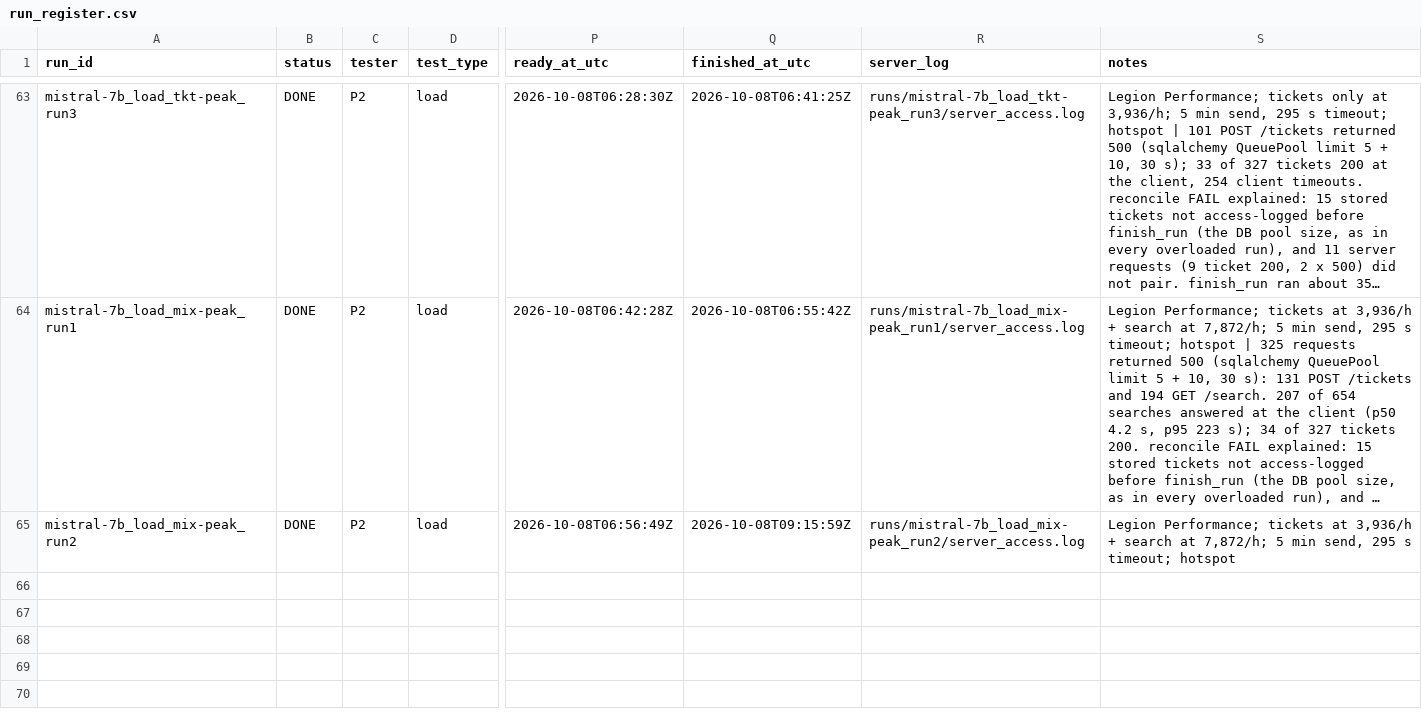
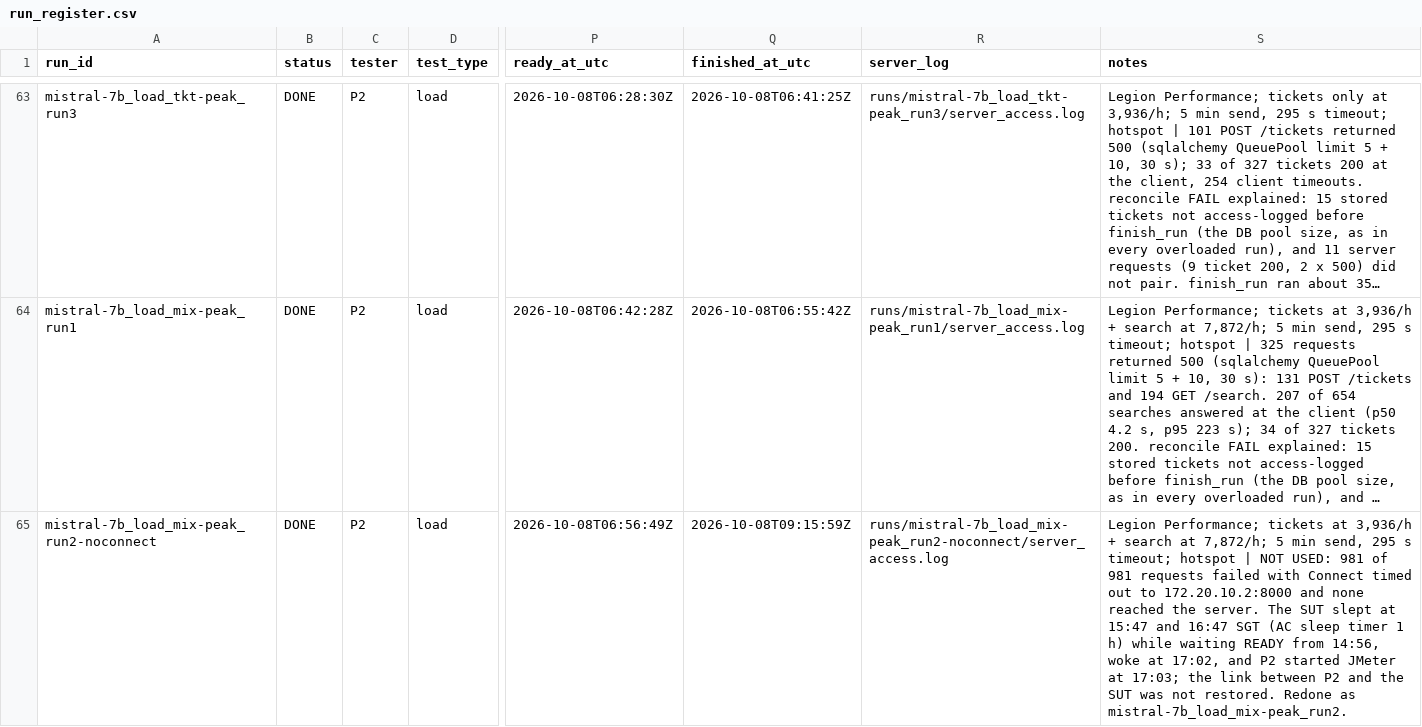
Before and after one commit to 2402801/ICT3113-P2-2, a CSV file: runs/run_register.csv, drawn as a sheet; only a part is shown, gaps mark what is left out; long unchanged cells end in …; the diff names each change by its address in the sheet, - before the commit and + after, or states it on an @@ line.

```diff
--- a/runs/run_register.csv
+++ b/runs/run_register.csv
-A65 (run_id): mistral-7b_load_mix-peak_run2
+A65 (run_id): mistral-7b_load_mix-peak_run2-noconnect
-R65 (server_log): runs/mistral-7b_load_mix-peak_run2/server_access.log
+R65 (server_log): runs/mistral-7b_load_mix-peak_run2-noconnect/server_access.log
-S65 (notes): …timeout; hotspot
+S65 (notes): …timeout; hotspot | NOT USED: 981 of 981 requests failed with Connect timed out to 172.20.10.2:8000 and none reached the server. The SUT slept at 15:47 and 16:47 SGT (AC sleep timer 1 h) while waiting READY from 14:56, woke at 17:02, and P2 started JMeter at 17:03; the link between P2 and the SUT was not restored. Redone as mistral-7b_load_mix-peak_run2.
```
Also changed, not shown: analysis/excluded_runs.csv, 11 other files.
